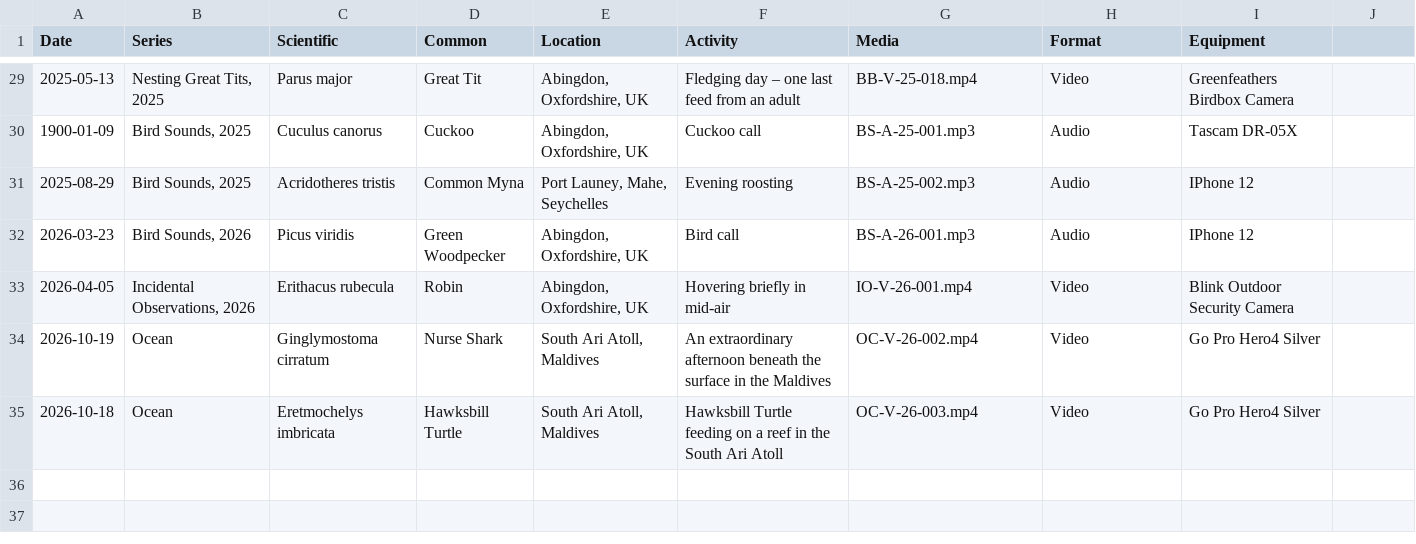
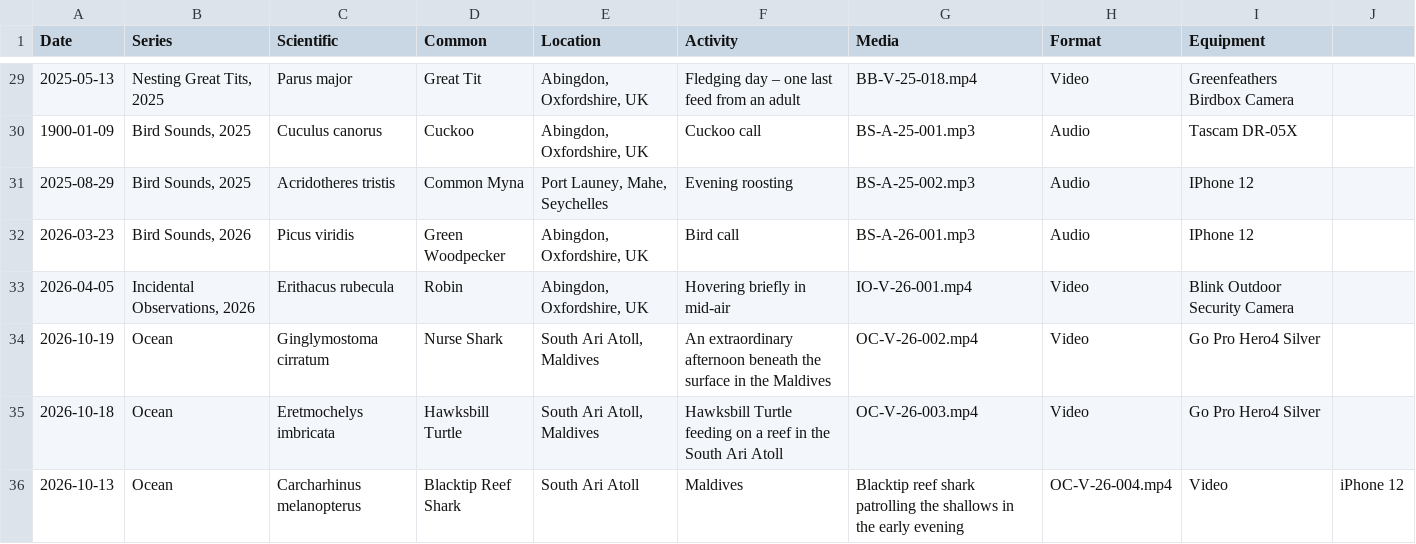
Before and after one commit to davewalker5/davewalker5.github.io, a CSV file: _data/recording_index.csv, drawn as a sheet; only a part is shown, gaps mark what is left out; the diff names each change by its address in the sheet, - before the commit and + after, or states it on an @@ line.

```diff
--- a/_data/recording_index.csv
+++ b/_data/recording_index.csv
+row 36: 2026-10-13 | Ocean | Carcharhinus melanopterus | Blacktip Reef Shark | South Ari Atoll | Maldives | Blacktip reef shark patrolling the shallows in the early evening | OC-V-26-004.mp4 | Video | iPhone 12
```
Also changed, not shown: 10 other files.
